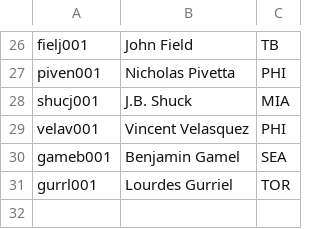
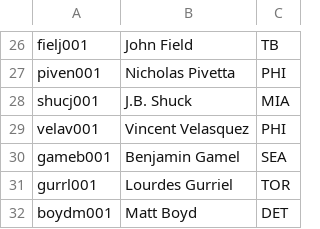
Before and after one commit to tscoggan/dfs-tools, a CSV file: dfs-tools/build/retrosheet_to_rg_player_mappings.csv, drawn as a sheet; only a part is shown, gaps mark what is left out.

Commit message:
Fixed bug where MLB.com plyers "loaded through" file not updated if no new players found

```diff
--- a/dfs-tools/build/retrosheet_to_rg_player_mappings.csv
+++ b/dfs-tools/build/retrosheet_to_rg_player_mappings.csv
@@ -31 +31,2 @@ gameb001,Benjamin Gamel,SEA
 gurrl001,Lourdes Gurriel,TOR
+boydm001,Matt Boyd,DET
```
Also changed, not shown: 2 other files.
